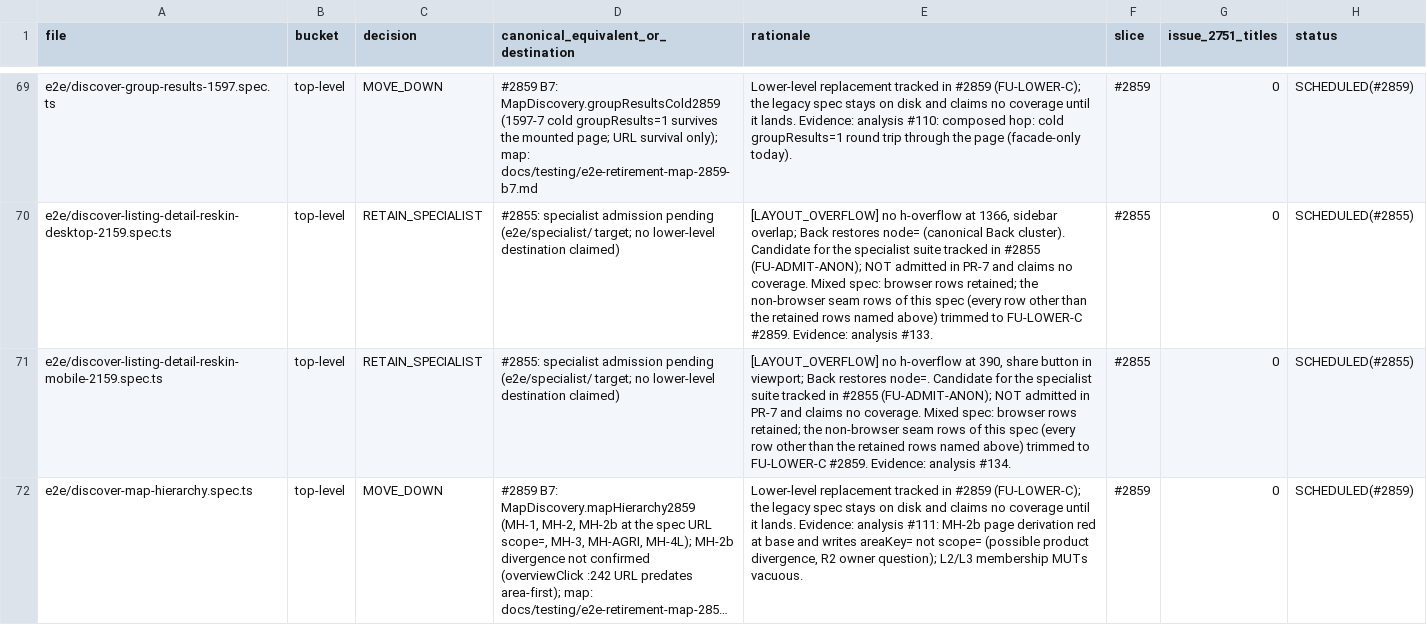
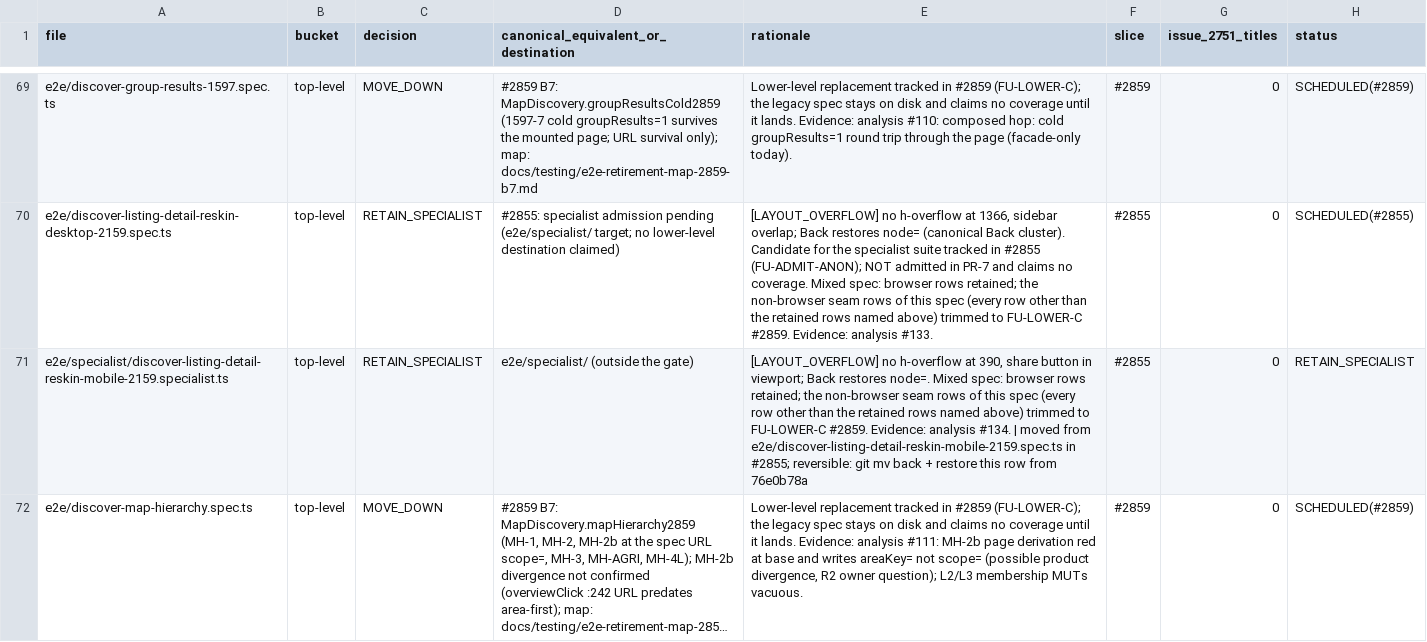
Before and after one commit to gautirao/udupi-pe-evidence, a CSV file: docs/testing/e2e-retirement-manifest.csv, drawn as a sheet; only a part is shown, gaps mark what is left out; long unchanged cells end in …; the diff covers the shown part only; the diff names each change by its address in the sheet, - before the commit and + after, or states it on an @@ line.

Commit message:
test(e2e): admit 9 Wave 2 specialist specs (#2855) (#2905)
Co-authored-by: gouthamrao <goutham.rao@orpheussoftware.co.uk>

```diff
--- a/docs/testing/e2e-retirement-manifest.csv
+++ b/docs/testing/e2e-retirement-manifest.csv
-A71 (file): e2e/discover-listing-detail-reskin-mobile-2159.spec.ts
+A71 (file): e2e/specialist/discover-listing-detail-reskin-mobile-2159.specialist.ts
-D71: #2855: specialist admission pending (e2e/specialist/ target; no lower-level destination claimed)
+D71: e2e/specialist/ (outside the gate)
-E71 (rationale): …restores node=. Candidate for the specialist suite tracked in #2855 (FU-ADMIT-ANON); NOT admitted in PR-7 and claims no coverage. Mixed spec: browser rows retained; the non-browser seam rows of this spec (every row other than the retained rows named above) trimmed to FU-LOWER-C #2859. Evidence: analysis #134.
+E71 (rationale): …restores node=. Mixed spec: browser rows retained; the non-browser seam rows of this spec (every row other than the retained rows named above) trimmed to FU-LOWER-C #2859. Evidence: analysis #134. | moved from e2e/discover-listing-detail-reskin-mobile-2159.spec.ts in #2855; reversible: git mv back + restore this row from 76e0b78a
-H71 (status): SCHEDULED(#2855)
+H71 (status): RETAIN_SPECIALIST
```
Also changed, not shown: 32 edited cells elsewhere in this file, 12 other files.
